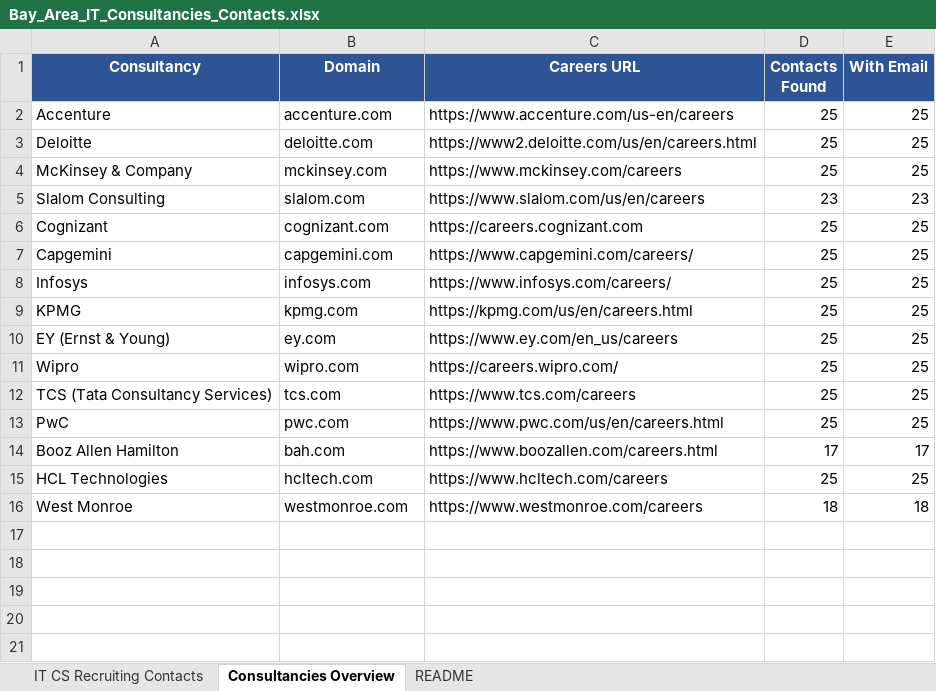
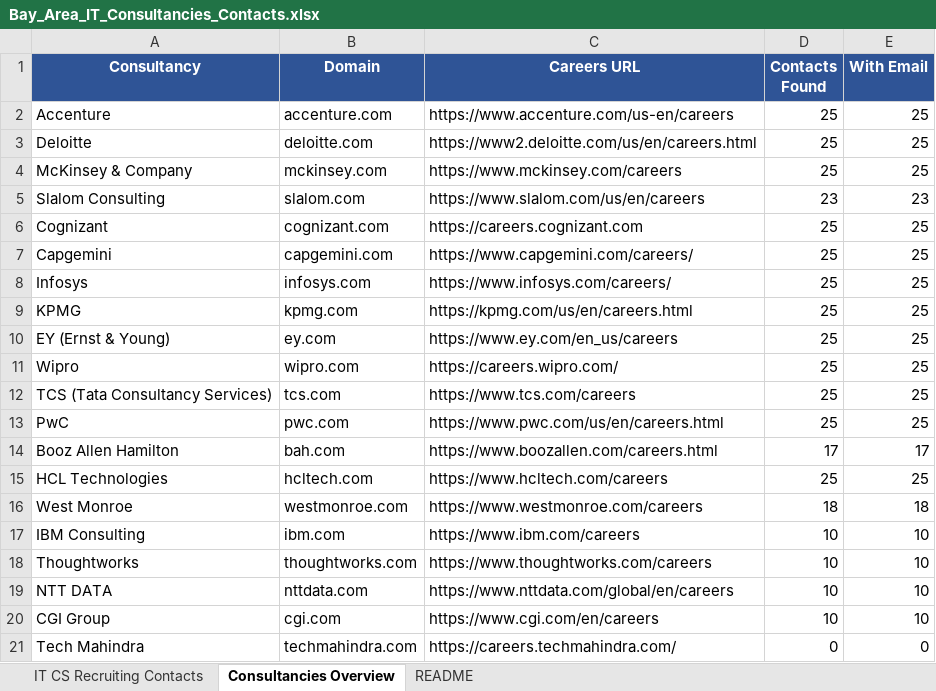
Before and after one commit to lovina-dmello-06/emailScrapper, an Excel workbook: Bay_Area_IT_Consultancies_Contacts.xlsx, sheet Consultancies Overview, drawn as a sheet; values as stored, in another font and other column widths than the file's, no borders; the diff names each change by its address in the sheet, - before the commit and + after, or states it on an @@ line.

```diff
--- a/Bay_Area_IT_Consultancies_Contacts.xlsx (sheet Consultancies Overview)
+++ b/Bay_Area_IT_Consultancies_Contacts.xlsx (sheet Consultancies Overview)
+row 17: IBM Consulting | ibm.com | https://www.ibm.com/careers | 10 | 10
+row 18: Thoughtworks | thoughtworks.com | https://www.thoughtworks.com/careers | 10 | 10
+row 19: NTT DATA | nttdata.com | https://www.nttdata.com/global/en/careers | 10 | 10
+row 20: CGI Group | cgi.com | https://www.cgi.com/en/careers | 10 | 10
+row 21: Tech Mahindra | techmahindra.com | https://careers.techmahindra.com/ | 0 | 0
```
Also changed, not shown: sheet IT CS Recruiting Contacts, sheet README, 1 other file.
